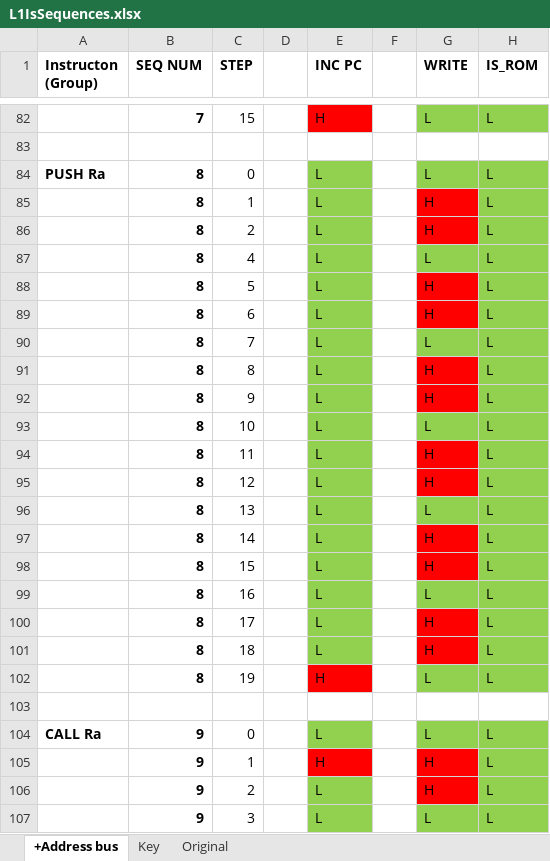
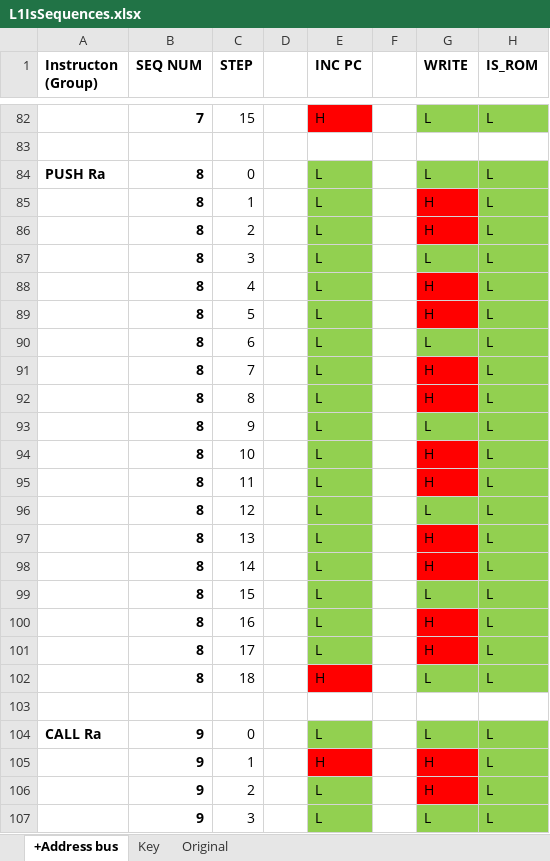
Before and after one commit to EarthGMS/Matsuzaka-I-Document, an Excel workbook: CPU Design/L1IsSequences.xlsx, sheet +Address bus, drawn as a sheet; only a part is shown, gaps mark what is left out; values as stored, in another font and other column widths than the file's, no borders; the diff names each change by its address in the sheet, - before the commit and + after, or states it on an @@ line.

Commit message:
Fixed typo in PUSH Ra STEP numbering

```diff
--- a/CPU Design/L1IsSequences.xlsx (sheet +Address bus)
+++ b/CPU Design/L1IsSequences.xlsx (sheet +Address bus)
-C87 (STEP): 4
+C87 (STEP): 3
-C88 (STEP): 5
+C88 (STEP): 4
-C89 (STEP): 6
+C89 (STEP): 5
-C90 (STEP): 7
+C90 (STEP): 6
-C91 (STEP): 8
+C91 (STEP): 7
-C92 (STEP): 9
+C92 (STEP): 8
-C93 (STEP): 10
+C93 (STEP): 9
-C94 (STEP): 11
+C94 (STEP): 10
-C95 (STEP): 12
+C95 (STEP): 11
-C96 (STEP): 13
+C96 (STEP): 12
-C97 (STEP): 14
+C97 (STEP): 13
-C98 (STEP): 15
+C98 (STEP): 14
-C99 (STEP): 16
+C99 (STEP): 15
-C100 (STEP): 17
+C100 (STEP): 16
-C101 (STEP): 18
+C101 (STEP): 17
-C102 (STEP): 19
+C102 (STEP): 18
```
